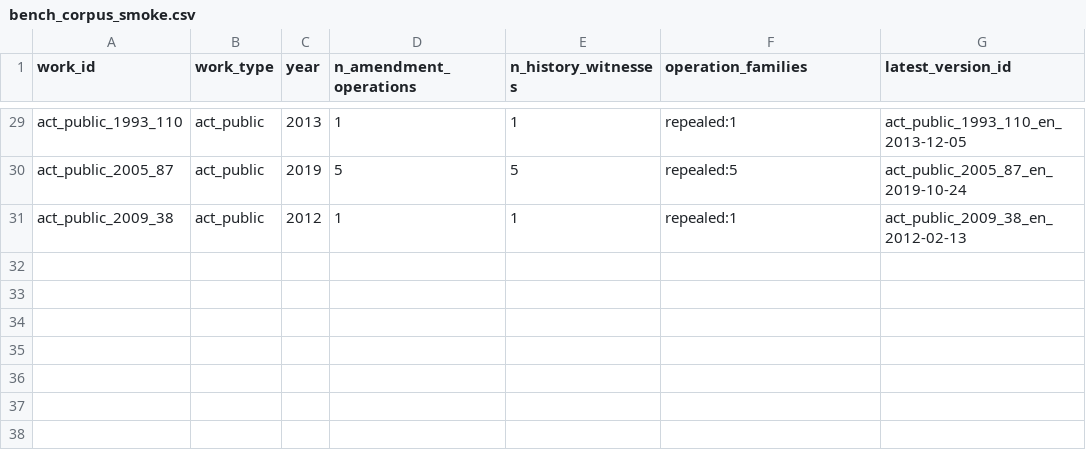
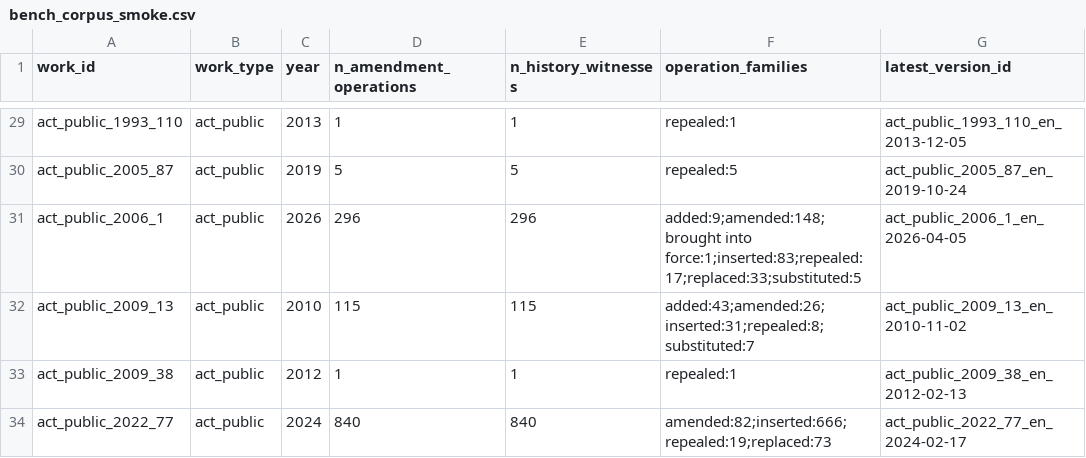
Before and after one commit to eliask/lawvm, a CSV file: data/nz/bench_corpus_smoke.csv, drawn as a sheet; only a part is shown, gaps mark what is left out.

```diff
--- a/data/nz/bench_corpus_smoke.csv
+++ b/data/nz/bench_corpus_smoke.csv
@@ -30,2 +30,5 @@ act_public_1993_110,act_public,2013,1,1,repealed:1,act_public_1993_110_en_2013-1
 act_public_2005_87,act_public,2019,5,5,repealed:5,act_public_2005_87_en_2019-10-24
+act_public_2006_1,act_public,2026,296,296,added:9;amended:148;brought into force:1;inserted:83;repealed:17;replaced:33;substituted:5,act_public_2006_1_en_2026-04-05
+act_public_2009_13,act_public,2010,115,115,added:43;amended:26;inserted:31;repealed:8;substituted:7,act_public_2009_13_en_2010-11-02
 act_public_2009_38,act_public,2012,1,1,repealed:1,act_public_2009_38_en_2012-02-13
+act_public_2022_77,act_public,2024,840,840,amended:82;inserted:666;repealed:19;replaced:73,act_public_2022_77_en_2024-02-17
```
Also changed, not shown: 7 other files.
